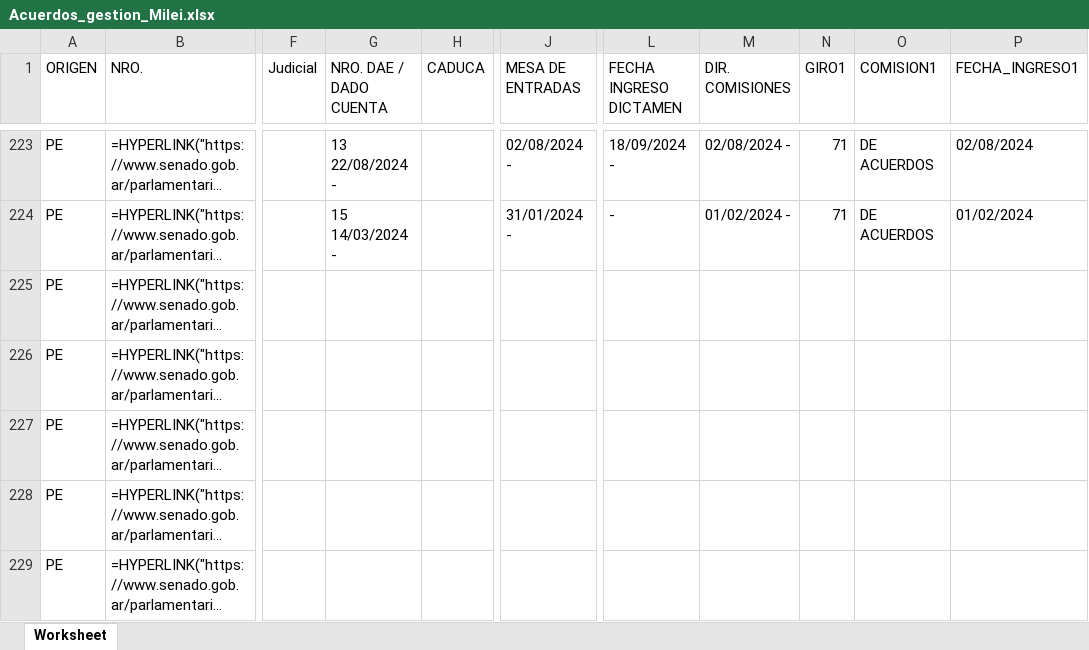
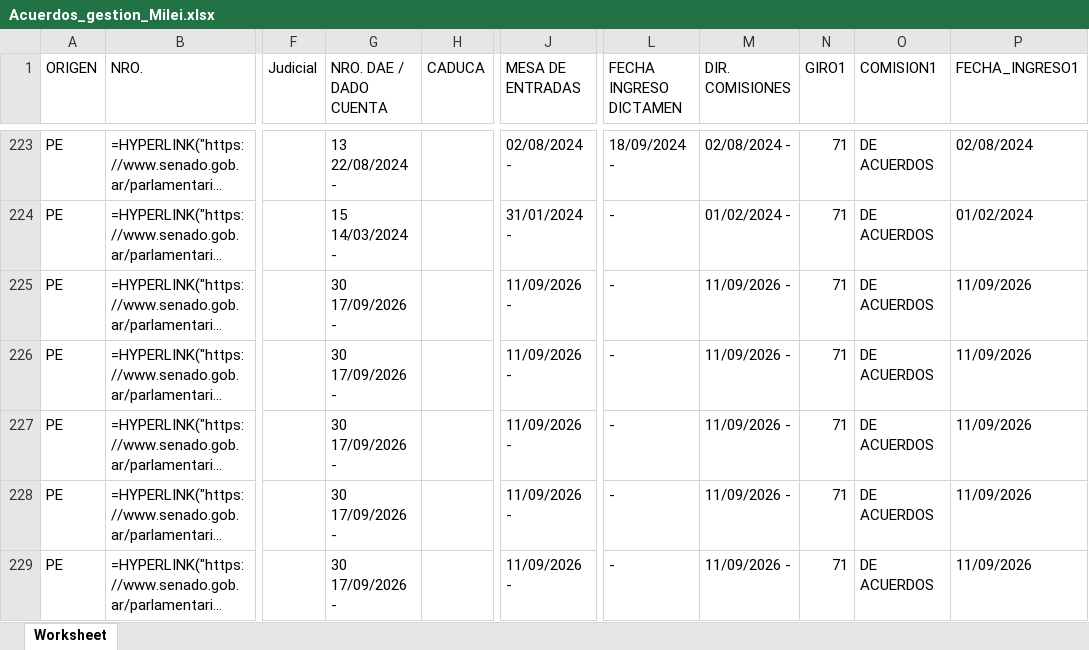
Before and after one commit to bonifaciomariano/Pliegos-Poder-Judicial, an Excel workbook: Acuerdos_gestion_Milei.xlsx, sheet Worksheet, drawn as a sheet; only a part is shown, gaps mark what is left out; long unchanged cells end in …; values as stored, in another font and other column widths than the file's, no borders; formulas without a stored value are shown as written; the diff covers the shown part only; the diff names each change by its address in the sheet, - before the commit and + after, or states it on an @@ line.

```diff
--- a/Acuerdos_gestion_Milei.xlsx (sheet Worksheet)
+++ b/Acuerdos_gestion_Milei.xlsx (sheet Worksheet)
-G225:G229 (NRO. DAE / DADO CUENTA): (empty)
+G225:G229 (NRO. DAE / DADO CUENTA): 30 17/09/2026 -
-J225:J229 (MESA DE ENTRADAS): (empty)
+J225:J229 (MESA DE ENTRADAS): 11/09/2026 -
-L225:L229 (FECHA INGRESO DICTAMEN): (empty)
+L225:L229 (FECHA INGRESO DICTAMEN): -
-M225:M229 (DIR. COMISIONES): (empty)
+M225:M229 (DIR. COMISIONES): 11/09/2026 -
-N225:N229 (GIRO1): (empty)
+N225:N229 (GIRO1): 71
-O225:O229 (COMISION1): (empty)
+O225:O229 (COMISION1): DE ACUERDOS
-P225:P229 (FECHA_INGRESO1): (empty)
+P225:P229 (FECHA_INGRESO1): 11/09/2026
```
Also changed, not shown: 5 added rows and 15 edited cells elsewhere in this sheet, 2 other files.
